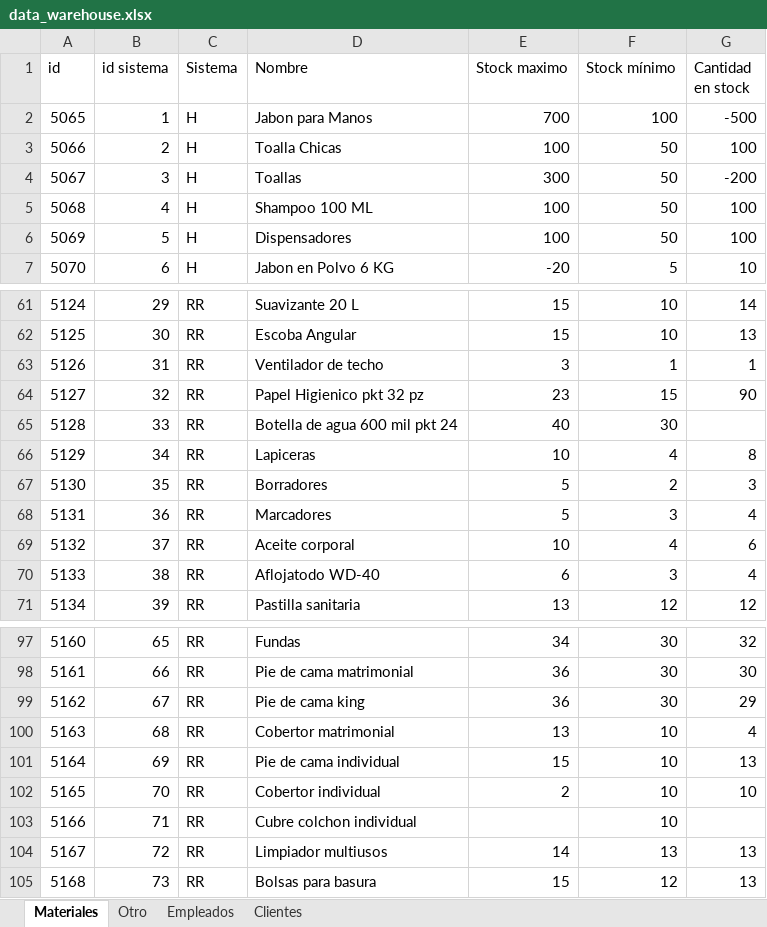
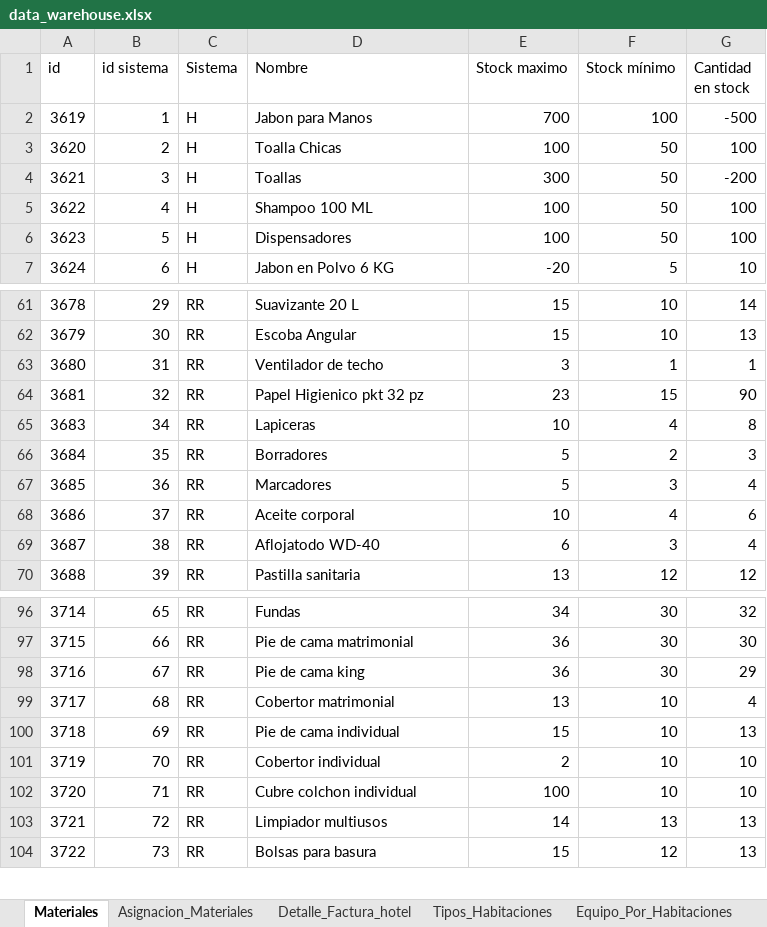
Before and after one commit to TheUrbina20/ETL, an Excel workbook: data_warehouse.xlsx, sheet Materiales, drawn as a sheet; only a part is shown, gaps mark what is left out; values as stored, in another font and other column widths than the file's, no borders; removed rows and columns are numbered as before the commit, all else as after; the diff names each change by its address in the sheet, - before the commit and + after, or states it on an @@ line.

Commit message:
exportar hotel excel

```diff
--- a/data_warehouse.xlsx (sheet Materiales)
+++ b/data_warehouse.xlsx (sheet Materiales)
-sheet tab: Otro
+sheet tab: Asignacion_Materiales
-sheet tab: Empleados
+sheet tab: Detalle_Factura_hotel
-sheet tab: Clientes
+sheet tab: Tipos_Habitaciones
+sheet tab: Equipo_Por_Habitaciones
@@ column A (id) renumbered from row 2 down @@
-row 65: 5128 | 33 | RR | Botella de agua 600 mil pkt 24 | 40 | 30
-E102 (Stock maximo): (empty)
+E102 (Stock maximo): 100
-G102 (Cantidad en stock): (empty)
+G102 (Cantidad en stock): 10
```
Also changed, not shown: sheet Tipos_Habitaciones, sheet Detalle_Factura_hotel, sheet Asignacion_Materiales, other sheet tabs, 7 other files.
